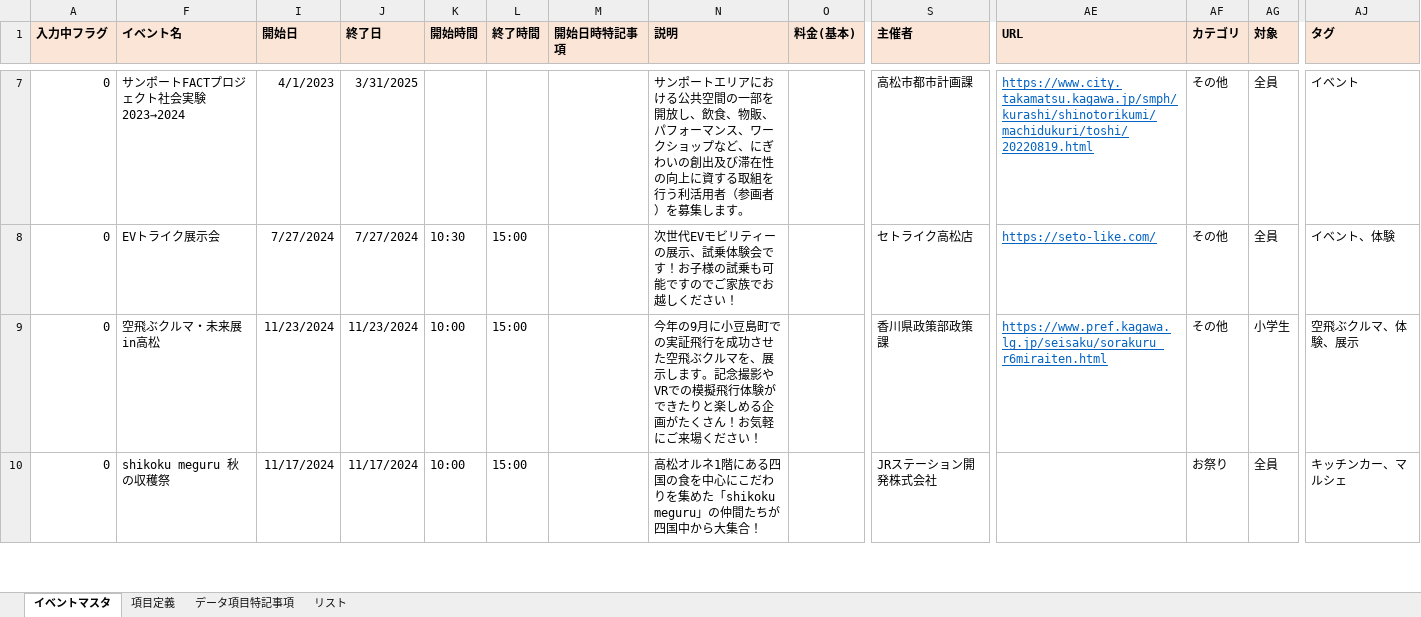
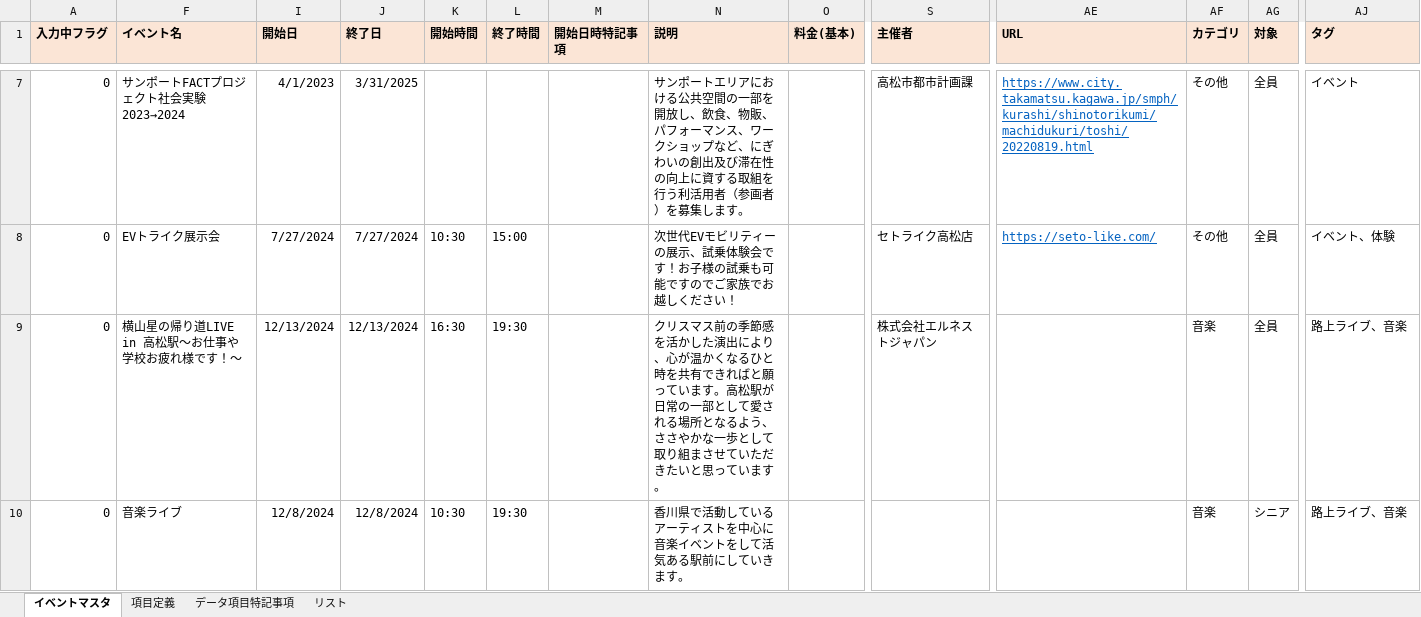
Before and after one commit to takamatsu-city/takamatsu-event-map, an Excel workbook: data.xlsm, sheet イベントマスタ, drawn as a sheet; only a part is shown, gaps mark what is left out; values as stored, in another font and other column widths than the file's, no borders; conditional formats not drawn; the diff covers the shown part only; the diff names each change by its address in the sheet, - before the commit and + after, or states it on an @@ line.

Commit message:
イベントマスタデータを更新

```diff
--- a/data.xlsm (sheet イベントマスタ)
+++ b/data.xlsm (sheet イベントマスタ)
-F9 (イベント名): 空飛ぶクルマ・未来展in高松
+F9 (イベント名): 横山星の帰り道LIVE in 高松駅～お仕事や学校お疲れ様です！～
-I9 (開始日): 11/23/2024
+I9 (開始日): 12/13/2024
-J9 (終了日): 11/23/2024
+J9 (終了日): 12/13/2024
-K9 (開始時間): 10:00
+K9 (開始時間): 16:30
-L9:L10 (終了時間): 15:00
+L9:L10 (終了時間): 19:30
-N9 (説明): 今年の9月に小豆島町での実証飛行を成功させた空飛ぶクルマを、展示します。記念撮影やVRでの模擬飛行体験ができたりと楽しめる企画がたくさん！お気軽にご来場ください！
+N9 (説明): クリスマス前の季節感を活かした演出により、心が温かくなるひと時を共有できればと願っています。高松駅が日常の一部として愛される場所となるよう、ささやかな一歩として取り組まさせていただきたいと思っています。
-S9 (主催者): 香川県政策部政策課
+S9 (主催者): 株式会社エルネストジャパン
-AE9 (URL): https://www.pref.kagawa.lg.jp/seisaku/sorakuru_r6miraiten.html
+AE9 (URL): (empty)
-AF9 (カテゴリ): その他
+AF9 (カテゴリ): 音楽
-AG9 (対象): 小学生
+AG9 (対象): 全員
-AJ9 (タグ): 空飛ぶクルマ、体験、展示
+AJ9 (タグ): 路上ライブ、音楽
-F10 (イベント名): shikoku meguru 秋の収穫祭
+F10 (イベント名): 音楽ライブ
-I10 (開始日): 11/17/2024
+I10 (開始日): 12/8/2024
-J10 (終了日): 11/17/2024
+J10 (終了日): 12/8/2024
-K10 (開始時間): 10:00
+K10 (開始時間): 10:30
-N10 (説明): 高松オルネ1階にある四国の食を中心にこだわりを集めた「shikoku meguru」の仲間たちが四国中から大集合！
+N10 (説明): 香川県で活動しているアーティストを中心に音楽イベントをして活気ある駅前にしていきます。
-S10 (主催者): JRステーション開発株式会社
+S10 (主催者): (empty)
-AF10 (カテゴリ): お祭り
+AF10 (カテゴリ): 音楽
-AG10 (対象): 全員
+AG10 (対象): シニア
-AJ10 (タグ): キッチンカー、マルシェ
+AJ10 (タグ): 路上ライブ、音楽
```
Also changed, not shown: 2 added rows, 2 removed rows and 34 edited cells elsewhere in this sheet.
